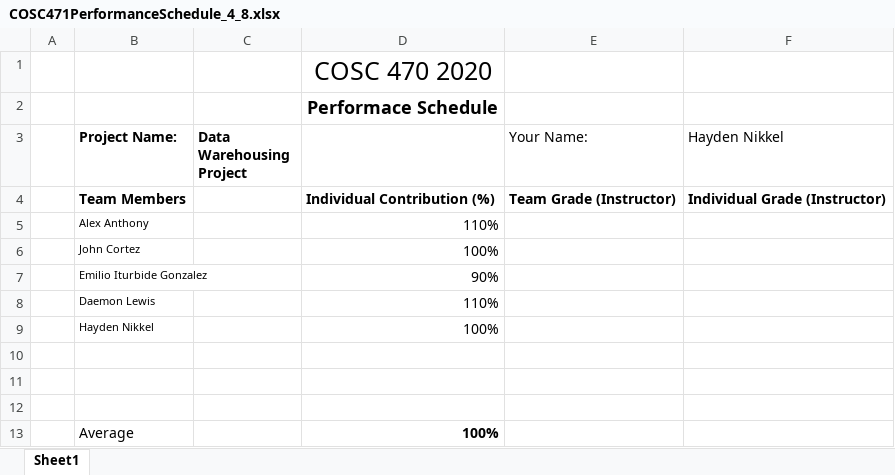
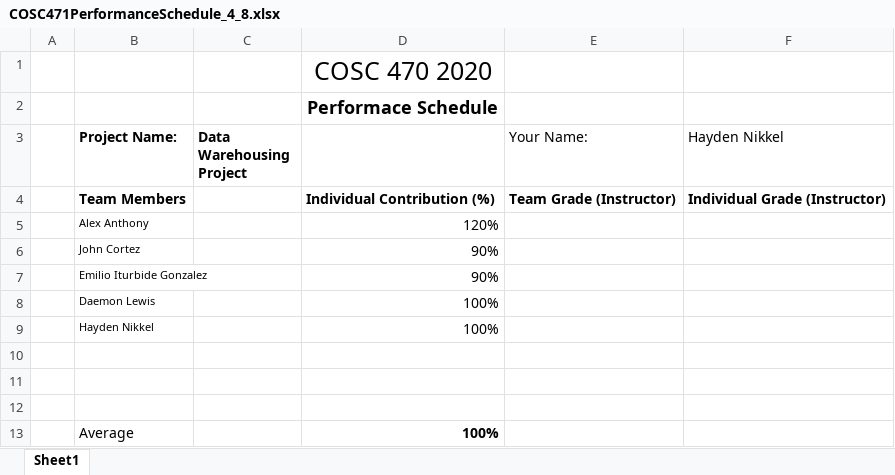
Before and after one commit to Okanagan-College-Cosc471-Winter-2026/the-project-data-warehouse-team, an Excel workbook: doc/April 8th/COSC471PerformanceSchedule_4_8.xlsx, sheet Sheet1, drawn as a sheet; values as stored, in another font and other column widths than the file's, no borders; the diff names each change by its address in the sheet, - before the commit and + after, or states it on an @@ line.

```diff
--- a/doc/April 8th/COSC471PerformanceSchedule_4_8.xlsx (sheet Sheet1)
+++ b/doc/April 8th/COSC471PerformanceSchedule_4_8.xlsx (sheet Sheet1)
-D5: 110%
+D5: 120%
-D6: 100%
+D6: 90%
-D8: 110%
+D8: 100%
```
Also changed, not shown: 5 other files.
